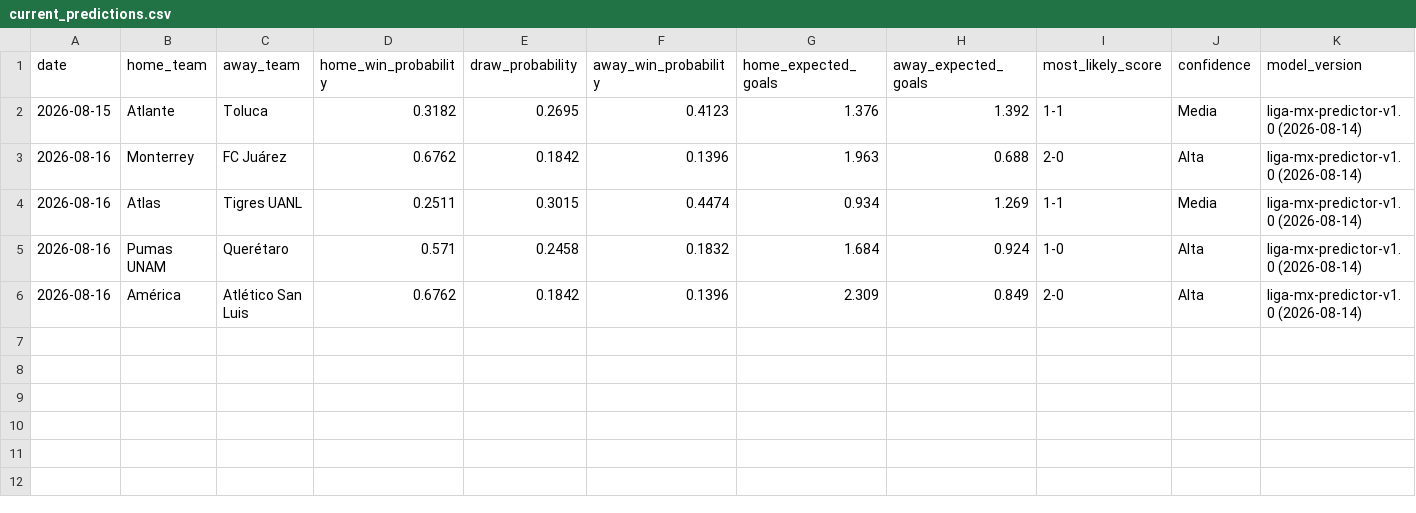
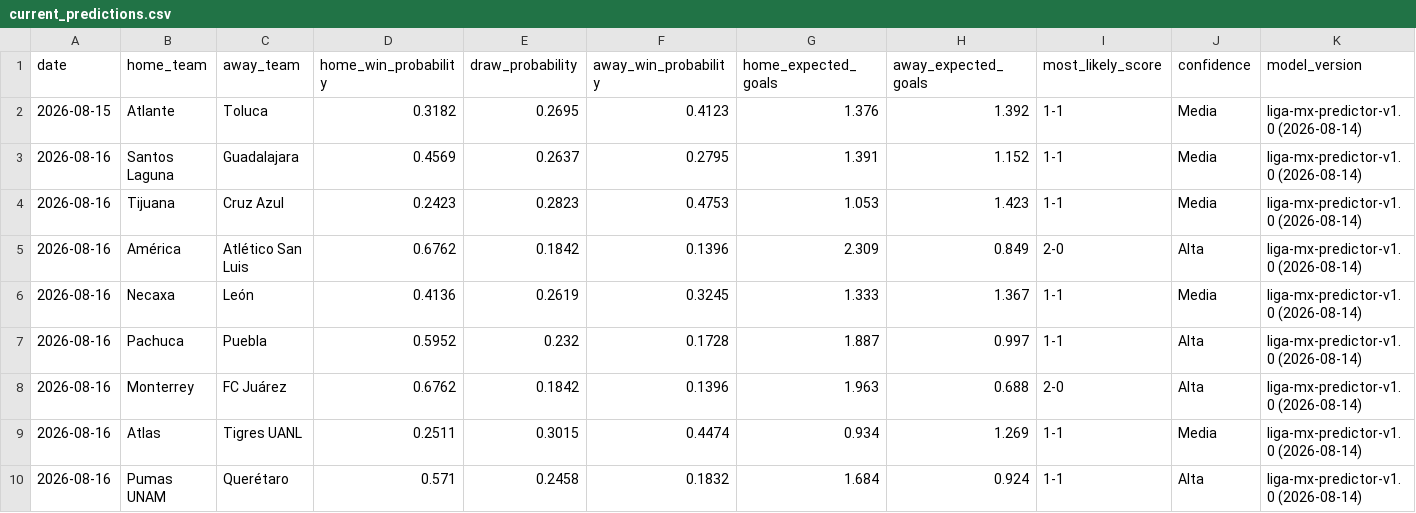
Before and after one commit to netooxcell/api-inspector, a CSV file: liga_mx_predictor/predictions/current_predictions.csv, drawn as a sheet.

```diff
--- a/liga_mx_predictor/predictions/current_predictions.csv
+++ b/liga_mx_predictor/predictions/current_predictions.csv
@@ -2,5 +2,9 @@ date,home_team,away_team,home_win_probability,draw_probability,away_win_probabil
 2026-08-15,Atlante,Toluca,0.3182,0.2695,0.4123,1.376,1.392,1-1,Media,liga-mx-predictor-v1.0 (2026-08-14)
+2026-08-16,Santos Laguna,Guadalajara,0.4569,0.2637,0.2795,1.391,1.152,1-1,Media,liga-mx-predictor-v1.0 (2026-08-14)
+2026-08-16,Tijuana,Cruz Azul,0.2423,0.2823,0.4753,1.053,1.423,1-1,Media,liga-mx-predictor-v1.0 (2026-08-14)
+2026-08-16,América,Atlético San Luis,0.6762,0.1842,0.1396,2.309,0.849,2-0,Alta,liga-mx-predictor-v1.0 (2026-08-14)
+2026-08-16,Necaxa,León,0.4136,0.2619,0.3245,1.333,1.367,1-1,Media,liga-mx-predictor-v1.0 (2026-08-14)
+2026-08-16,Pachuca,Puebla,0.5952,0.232,0.1728,1.887,0.997,1-1,Alta,liga-mx-predictor-v1.0 (2026-08-14)
 2026-08-16,Monterrey,FC Juárez,0.6762,0.1842,0.1396,1.963,0.688,2-0,Alta,liga-mx-predictor-v1.0 (2026-08-14)
 2026-08-16,Atlas,Tigres UANL,0.2511,0.3015,0.4474,0.934,1.269,1-1,Media,liga-mx-predictor-v1.0 (2026-08-14)
-2026-08-16,Pumas UNAM,Querétaro,0.571,0.2458,0.1832,1.684,0.924,1-0,Alta,liga-mx-predictor-v1.0 (2026-08-14)
-2026-08-16,América,Atlético San Luis,0.6762,0.1842,0.1396,2.309,0.849,2-0,Alta,liga-mx-predictor-v1.0 (2026-08-14)
+2026-08-16,Pumas UNAM,Querétaro,0.571,0.2458,0.1832,1.684,0.924,1-1,Alta,liga-mx-predictor-v1.0 (2026-08-14)
```
Also changed, not shown: liga_mx_predictor/data/processed/features.csv, liga_mx_predictor/data/processed/features_fixtures.csv, 10 other files.
